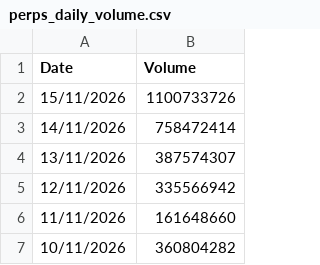
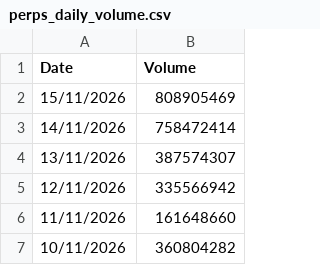
Before and after one commit to srijani-raccoons/jup-perps-volumes, a CSV file: perps_daily_volume.csv, drawn as a sheet; only a part is shown.

```diff
--- a/perps_daily_volume.csv
+++ b/perps_daily_volume.csv
@@ -1,3 +1,3 @@
 Date,Volume
-15/11/2026,1100733726
+15/11/2026,808905469
 14/11/2026,758472414
```
Also changed, not shown: 1 other file.
